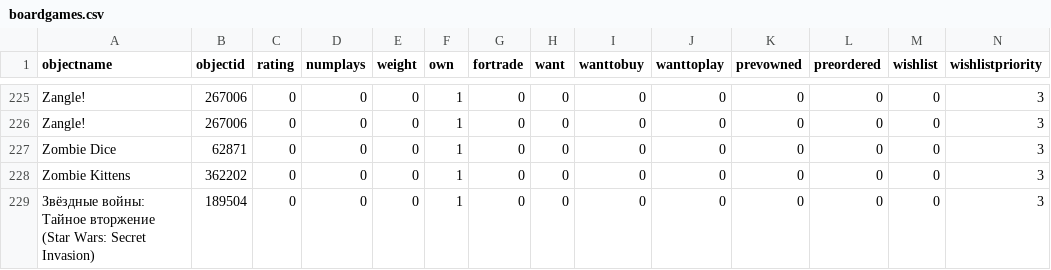
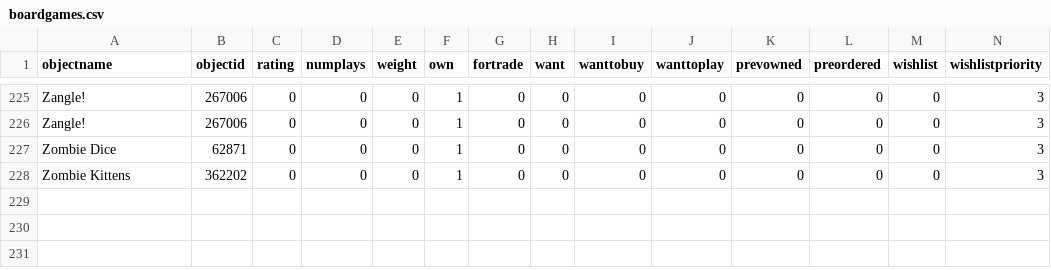
Before and after one commit to JavaGT/javagrant.com, a CSV file: source/data/boardgames.csv, drawn as a sheet; only a part is shown, gaps mark what is left out; rows hold the shown columns only; the diff names each change by its address in the sheet, - before the commit and + after, or states it on an @@ line.

Commit message:
boardgames-upgrade

```diff
--- a/source/data/boardgames.csv
+++ b/source/data/boardgames.csv
-row 229: Звёздные войны: Тайное вторжение (Star Wars: Secret Invasion) | 189504 | 0 | 0 | 0 | 1 | 0 | 0 | 0 | 0 | 0 | 0 | 0 | 3
```
Also changed, not shown: 22 other files.
